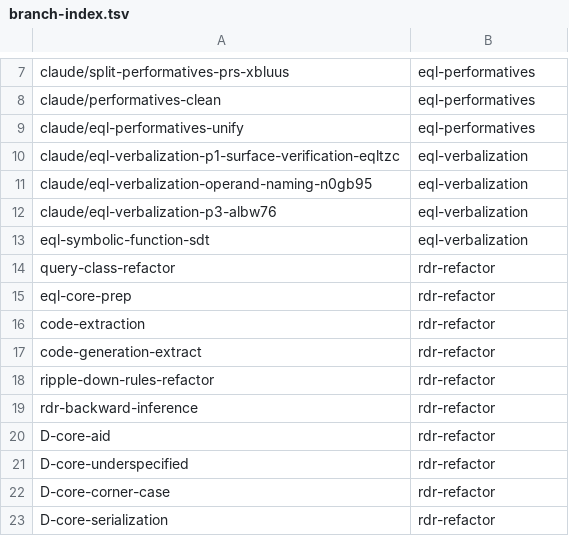
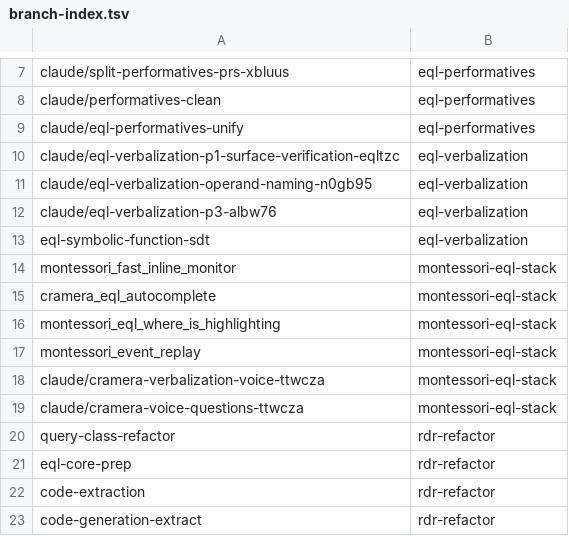
Before and after one commit to AbdelrhmanBassiouny/cognitive_robot_abstract_machine, a TSV file: .claude/personal/plans/_generated/branch-index.tsv, drawn as a sheet; only a part is shown, gaps mark what is left out; the shorter side is filled out with more unchanged rows; the diff names each change by its address in the sheet, - before the commit and + after, or states it on an @@ line.

Commit message:
Update plan manifest for montessori-eql-stack

```diff
--- a/.claude/personal/plans/_generated/branch-index.tsv
+++ b/.claude/personal/plans/_generated/branch-index.tsv
+row 14: montessori_fast_inline_monitor | montessori-eql-stack
+row 15: cramera_eql_autocomplete | montessori-eql-stack
+row 16: montessori_eql_where_is_highlighting | montessori-eql-stack
+row 17: montessori_event_replay | montessori-eql-stack
+row 18: claude/cramera-verbalization-voice-ttwcza | montessori-eql-stack
+row 19: claude/cramera-voice-questions-ttwcza | montessori-eql-stack
```
Also changed, not shown: 2 other files.
